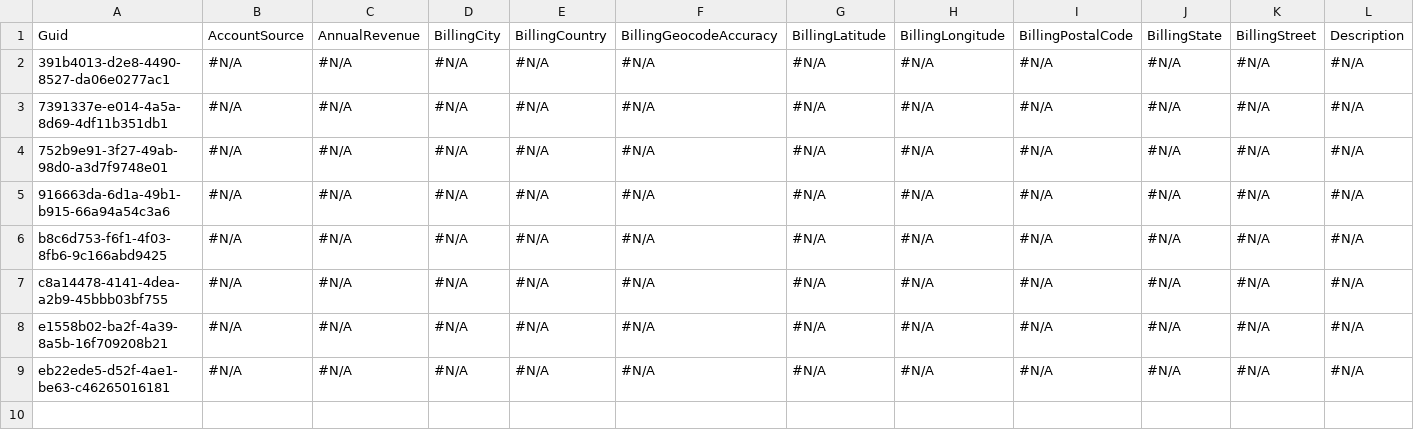
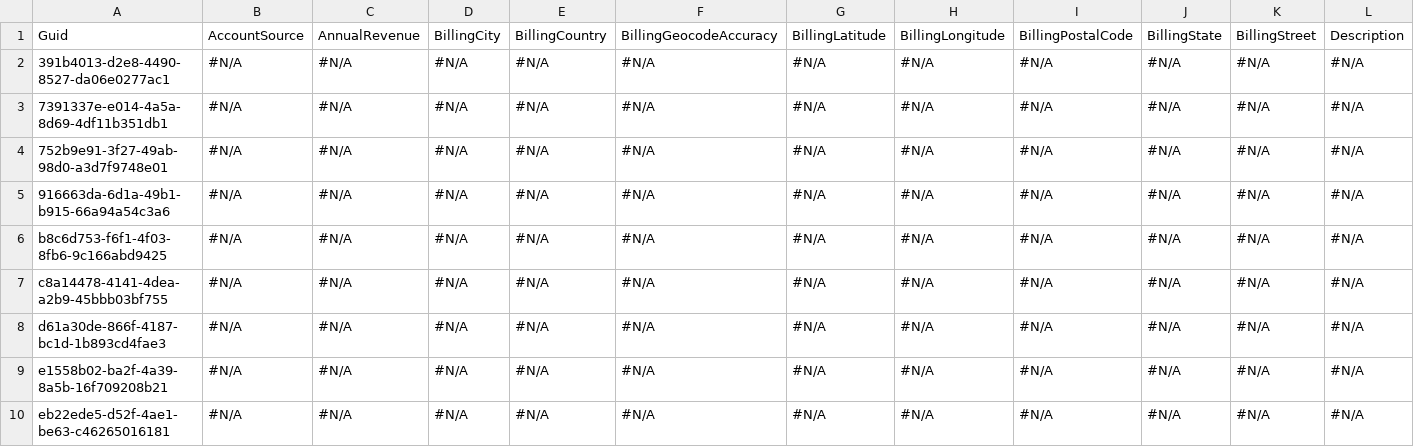
Before and after one commit to Prodlymoover/CPQTest8, a CSV file: Account.csv, drawn as a sheet; only a part is shown; rows hold the shown columns only; the diff names each change by its address in the sheet, - before the commit and + after, or states it on an @@ line.

```diff
--- a/Account.csv
+++ b/Account.csv
+row 8: d61a30de-866f-4187-bc1d-1b893cd4fae3 | #N/A | #N/A | #N/A | #N/A | #N/A | #N/A | #N/A | #N/A | #N/A | #N/A | #N/A
```
Also changed, not shown: Asset.csv, Case.csv, 3 other files.
